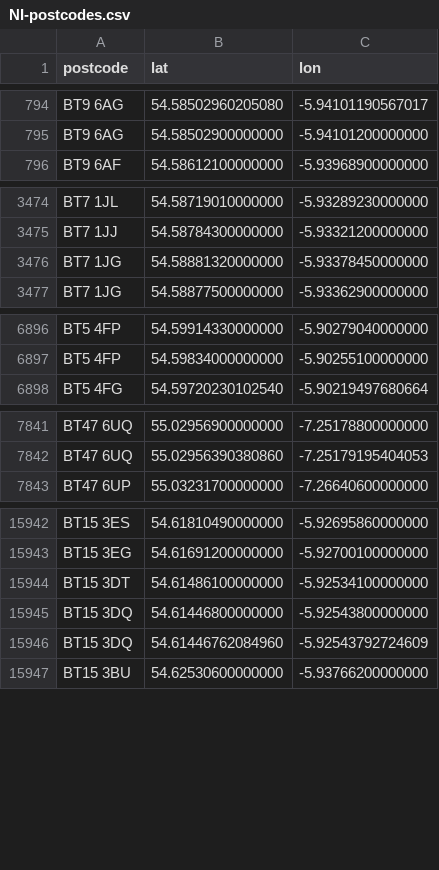
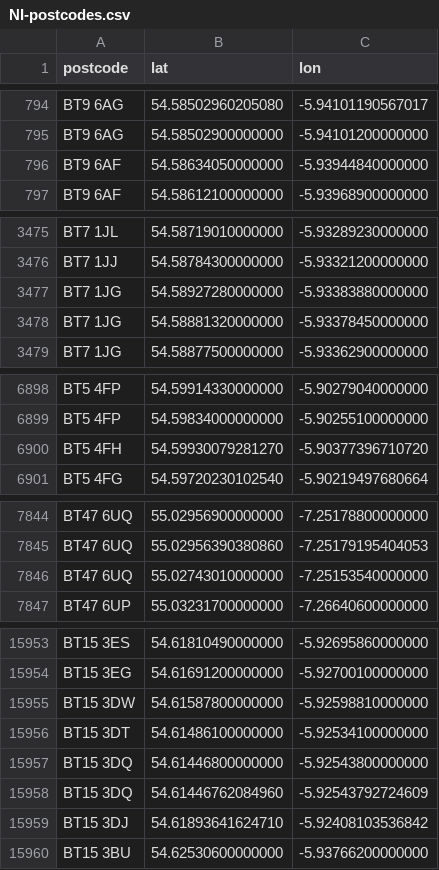
Before and after one commit to osm-uk/NI-Postcodes, a CSV file: data/NI-postcodes.csv, drawn as a sheet; only a part is shown, gaps mark what is left out; the diff covers the shown part only.

```diff
--- a/data/NI-postcodes.csv
+++ b/data/NI-postcodes.csv
@@ -795,2 +795,3 @@ BT9 6AG,54.58502960205080,-5.94101190567017
 BT9 6AG,54.58502900000000,-5.94101200000000
+BT9 6AF,54.58634050000000,-5.93944840000000
 BT9 6AF,54.58612100000000,-5.93968900000000
@@ -3475,2 +3476,3 @@ BT7 1JL,54.58719010000000,-5.93289230000000
 BT7 1JJ,54.58784300000000,-5.93321200000000
+BT7 1JG,54.58927280000000,-5.93383880000000
 BT7 1JG,54.58881320000000,-5.93378450000000
@@ -6897,2 +6899,3 @@ BT5 4FP,54.59914330000000,-5.90279040000000
 BT5 4FP,54.59834000000000,-5.90255100000000
+BT5 4FH,54.59930079281270,-5.90377396710720
 BT5 4FG,54.59720230102540,-5.90219497680664
@@ -7842,2 +7845,3 @@ BT47 6UQ,55.02956900000000,-7.25178800000000
 BT47 6UQ,55.02956390380860,-7.25179195404053
+BT47 6UQ,55.02743010000000,-7.25153540000000
 BT47 6UP,55.03231700000000,-7.26640600000000
@@ -15943,2 +15954,3 @@ BT15 3ES,54.61810490000000,-5.92695860000000
 BT15 3EG,54.61691200000000,-5.92700100000000
+BT15 3DW,54.61587800000000,-5.92598810000000
 BT15 3DT,54.61486100000000,-5.92534100000000
@@ -15946,2 +15958,3 @@ BT15 3DQ,54.61446800000000,-5.92543800000000
 BT15 3DQ,54.61446762084960,-5.92543792724609
+BT15 3DJ,54.61893641624710,-5.92408103536842
 BT15 3BU,54.62530600000000,-5.93766200000000
```
Also changed, not shown: 8 added rows elsewhere in this file.
